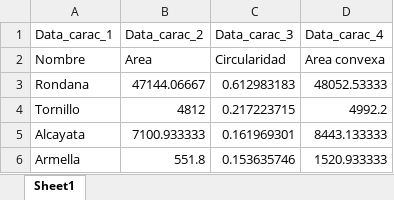
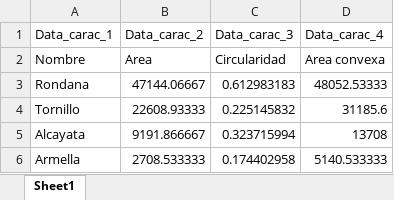
Before and after one commit to AdadMtzL/Matlab, an Excel workbook: Proyecto/tablaIndexada.xlsx, sheet Sheet1, drawn as a sheet; values as stored, in another font and other column widths than the file's, no borders; the diff names each change by its address in the sheet, - before the commit and + after, or states it on an @@ line.

```diff
--- a/Proyecto/tablaIndexada.xlsx (sheet Sheet1)
+++ b/Proyecto/tablaIndexada.xlsx (sheet Sheet1)
-B4 (Data_carac_2): 4812
+B4 (Data_carac_2): 22608.93333
-C4 (Data_carac_3): 0.217223715
+C4 (Data_carac_3): 0.225145832
-D4 (Data_carac_4): 4992.2
+D4 (Data_carac_4): 31185.6
-B5 (Data_carac_2): 7100.933333
+B5 (Data_carac_2): 9191.866667
-C5 (Data_carac_3): 0.161969301
+C5 (Data_carac_3): 0.323715994
-D5 (Data_carac_4): 8443.133333
+D5 (Data_carac_4): 13708
-B6 (Data_carac_2): 551.8
+B6 (Data_carac_2): 2708.533333
-C6 (Data_carac_3): 0.153635746
+C6 (Data_carac_3): 0.174402958
-D6 (Data_carac_4): 1520.933333
+D6 (Data_carac_4): 5140.533333
```
Also changed, not shown: Proyecto/tablaNoIndexada.xlsx, 16 other files.
